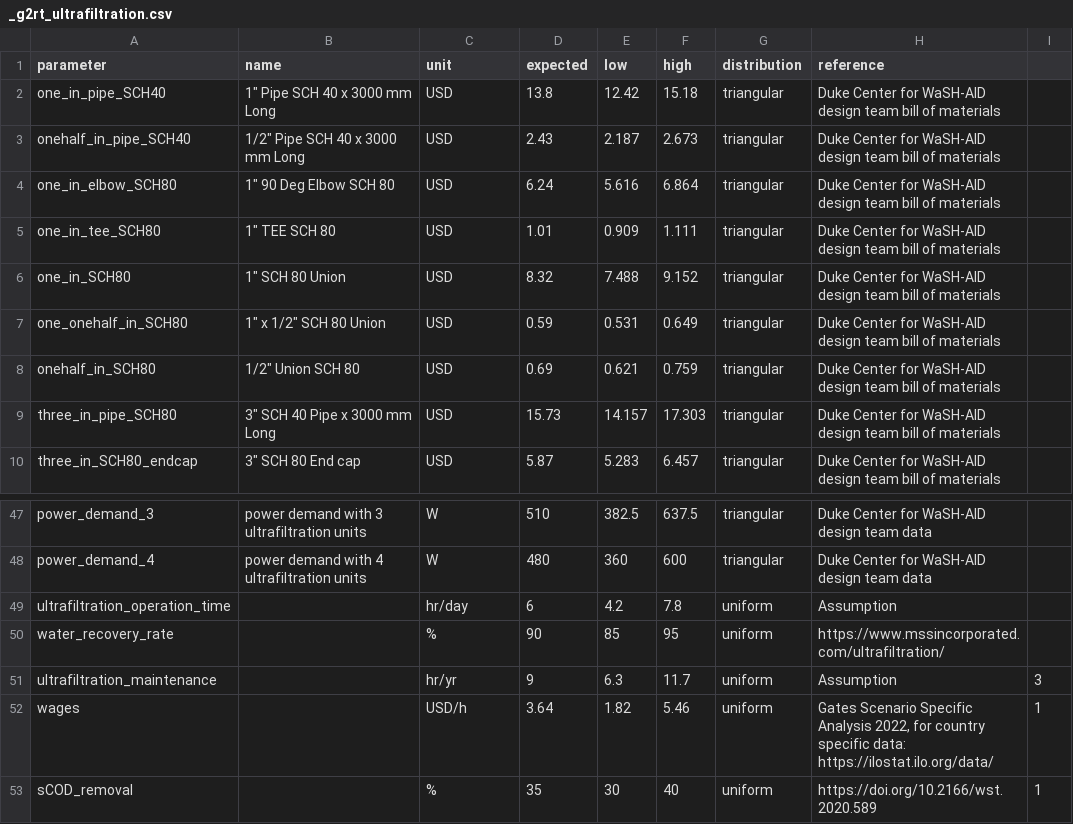
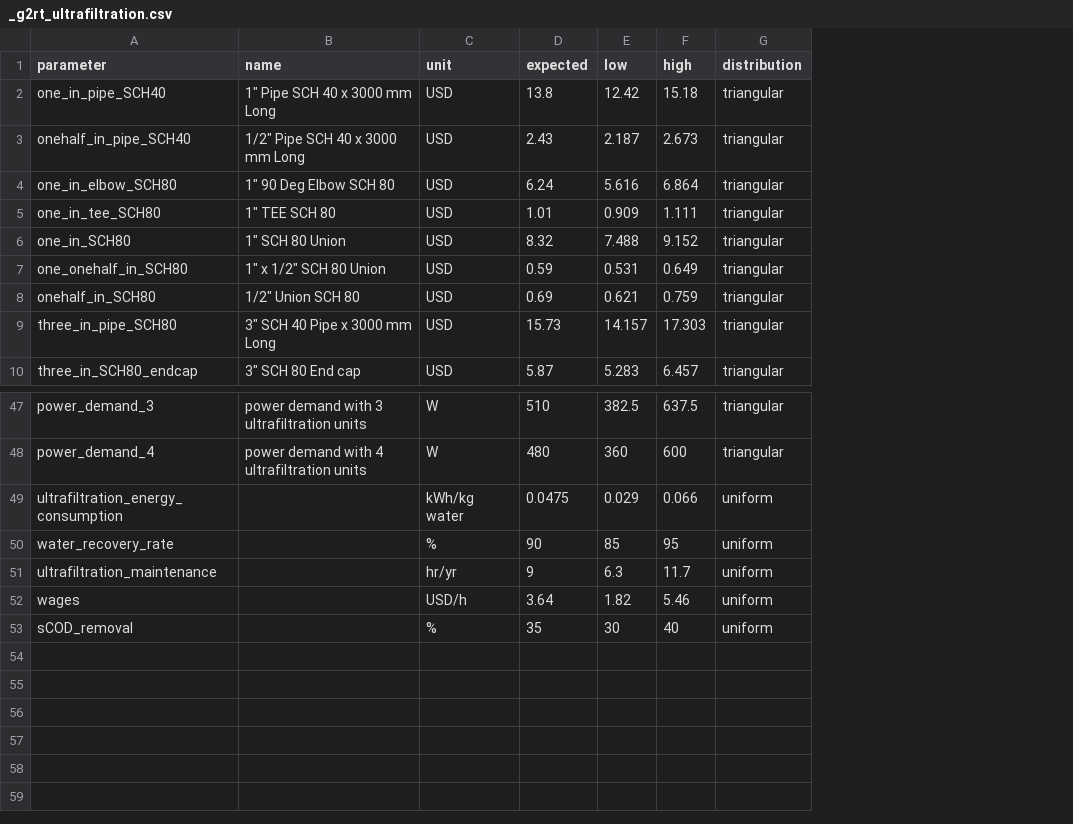
Before and after one commit to QSD-Group/QSDsan, a CSV file: qsdsan/data/sanunit_data/g2rt/_g2rt_ultrafiltration.csv, drawn as a sheet; only a part is shown, gaps mark what is left out; removed rows and columns are numbered as before the commit, all else as after; the diff names each change by its address in the sheet, - before the commit and + after, or states it on an @@ line.

Commit message:
Update energy calculation for g2rt

```diff
--- a/qsdsan/data/sanunit_data/g2rt/_g2rt_ultrafiltration.csv
+++ b/qsdsan/data/sanunit_data/g2rt/_g2rt_ultrafiltration.csv
-column H (reference), rows 2-10: all Duke Center for WaSH-AID design team bill of materials; rows 47-48: Duke Center for WaSH-AID design team data | Duke Center for WaSH-AID design team data; rows 50-53: https://www.mssincorporated.com/ultrafiltration/ | Assumption | Gates Scenario Specific Analysis 2022, for country specific data: https://ilostat.ilo.org/data/ | https://doi.org/10.2166/wst.2020.589
-column I, rows 51-53: 3 | 1 | 1
-row 49: ultrafiltration_operation_time |  | hr/day | 6 | 4.2 | 7.8 | uniform | Assumption
+row 49: ultrafiltration_energy_consumption |  | kWh/kg water | 0.0475 | 0.029 | 0.066 | uniform
```
Also changed, not shown: qsdsan/data/sanunit_data/g2rt/_g2rt_reverse_osmosis.csv, qsdsan/data/sanunit_data/g2rt/_mscwo_concentrator_module.csv, 9 other files.
